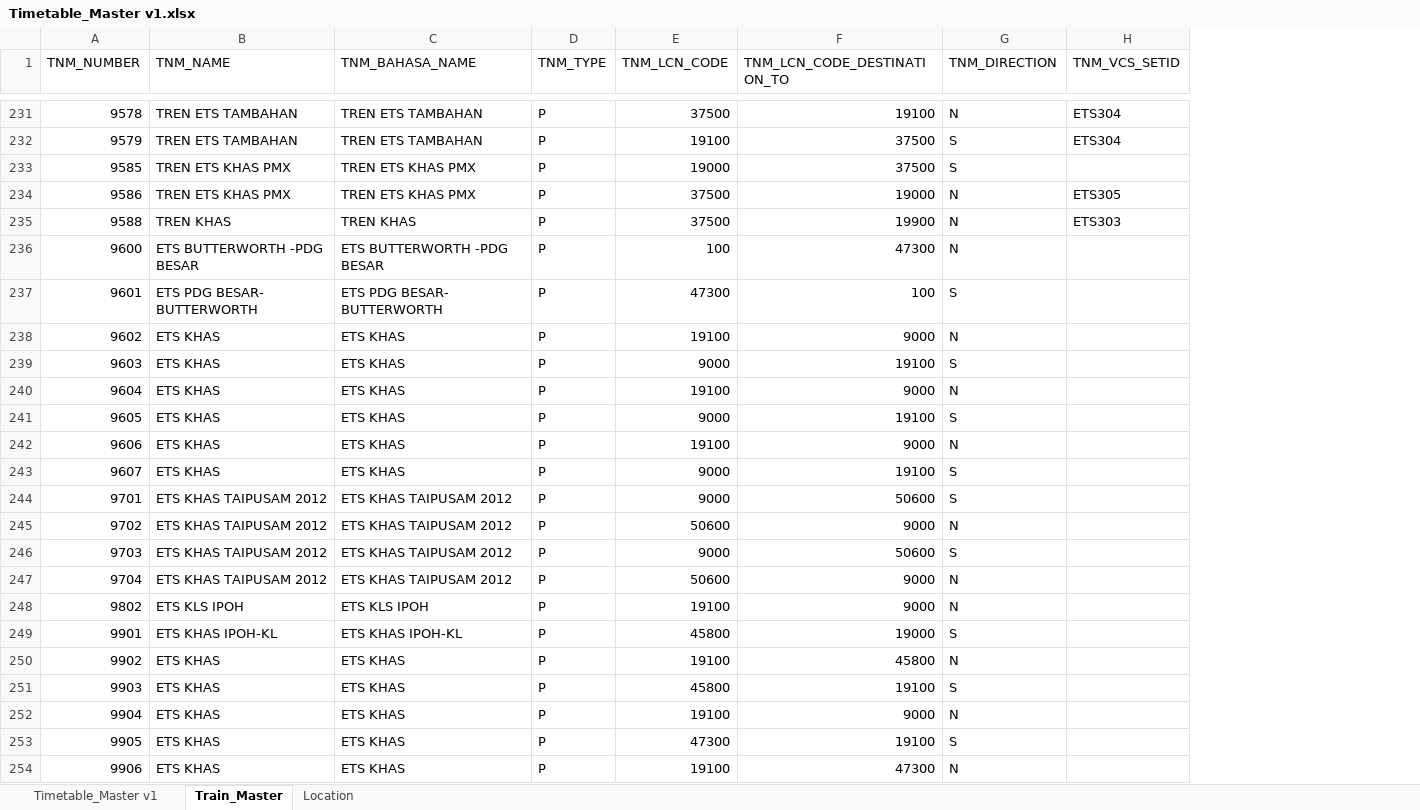
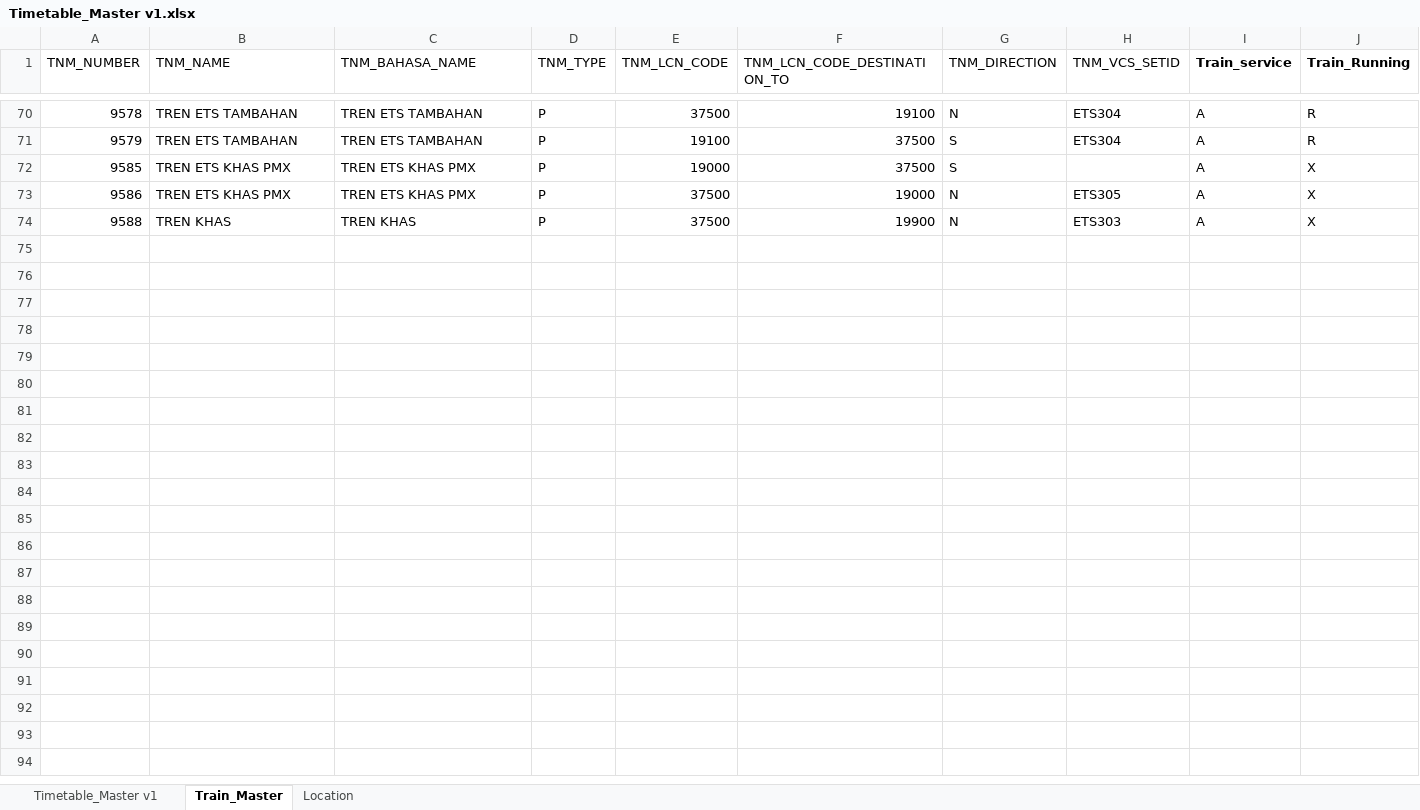
Before and after one commit to mjasniee-bot/train-timetable, an Excel workbook: Timetable_Master v1.xlsx, sheet Train_Master, drawn as a sheet; only a part is shown, gaps mark what is left out; values as stored, in another font and other column widths than the file's, no borders; removed rows and columns are numbered as before the commit, all else as after; the diff covers the shown part only; the diff names each change by its address in the sheet, - before the commit and + after, or states it on an @@ line.

```diff
--- a/Timetable_Master v1.xlsx (sheet Train_Master)
+++ b/Timetable_Master v1.xlsx (sheet Train_Master)
+column I (Train_service), rows 70-74: all A
+column J (Train_Running), rows 70-74: R | R | X | X | X
-row 236: 9600 | ETS BUTTERWORTH -PDG BESAR | ETS BUTTERWORTH -PDG BESAR | P | 100 | 47300 | N
-row 237: 9601 | ETS PDG BESAR- BUTTERWORTH | ETS PDG BESAR- BUTTERWORTH | P | 47300 | 100 | S
-row 238: 9602 | ETS KHAS | ETS KHAS | P | 19100 | 9000 | N
-row 239: 9603 | ETS KHAS | ETS KHAS | P | 9000 | 19100 | S
-row 240: 9604 | ETS KHAS | ETS KHAS | P | 19100 | 9000 | N
-row 241: 9605 | ETS KHAS | ETS KHAS | P | 9000 | 19100 | S
-row 242: 9606 | ETS KHAS | ETS KHAS | P | 19100 | 9000 | N
-row 243: 9607 | ETS KHAS | ETS KHAS | P | 9000 | 19100 | S
-row 244: 9701 | ETS KHAS TAIPUSAM 2012 | ETS KHAS TAIPUSAM 2012 | P | 9000 | 50600 | S
-row 245: 9702 | ETS KHAS TAIPUSAM 2012 | ETS KHAS TAIPUSAM 2012 | P | 50600 | 9000 | N
-row 246: 9703 | ETS KHAS TAIPUSAM 2012 | ETS KHAS TAIPUSAM 2012 | P | 9000 | 50600 | S
-row 247: 9704 | ETS KHAS TAIPUSAM 2012 | ETS KHAS TAIPUSAM 2012 | P | 50600 | 9000 | N
-row 248: 9802 | ETS KLS IPOH | ETS KLS IPOH | P | 19100 | 9000 | N
-row 249: 9901 | ETS KHAS IPOH-KL | ETS KHAS IPOH-KL | P | 45800 | 19000 | S
-row 250: 9902 | ETS KHAS | ETS KHAS | P | 19100 | 45800 | N
-row 251: 9903 | ETS KHAS | ETS KHAS | P | 45800 | 19100 | S
-row 252: 9904 | ETS KHAS | ETS KHAS | P | 19100 | 9000 | N
-row 253: 9905 | ETS KHAS | ETS KHAS | P | 47300 | 19100 | S
-row 254: 9906 | ETS KHAS | ETS KHAS | P | 19100 | 47300 | N
```
Also changed, not shown: 173 removed rows and 1 moved row elsewhere in this sheet, sheet Timetable_Master v1, sheet Location, 5 other files.
